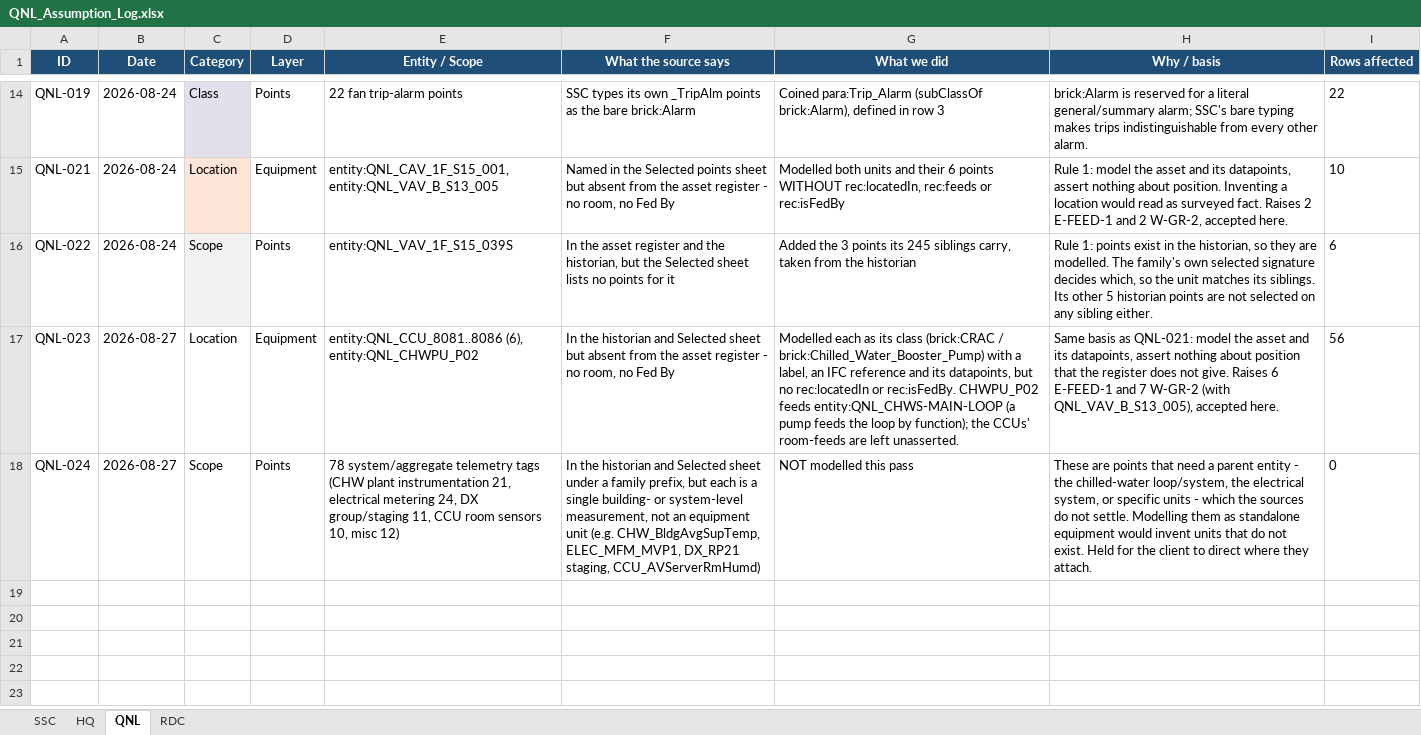
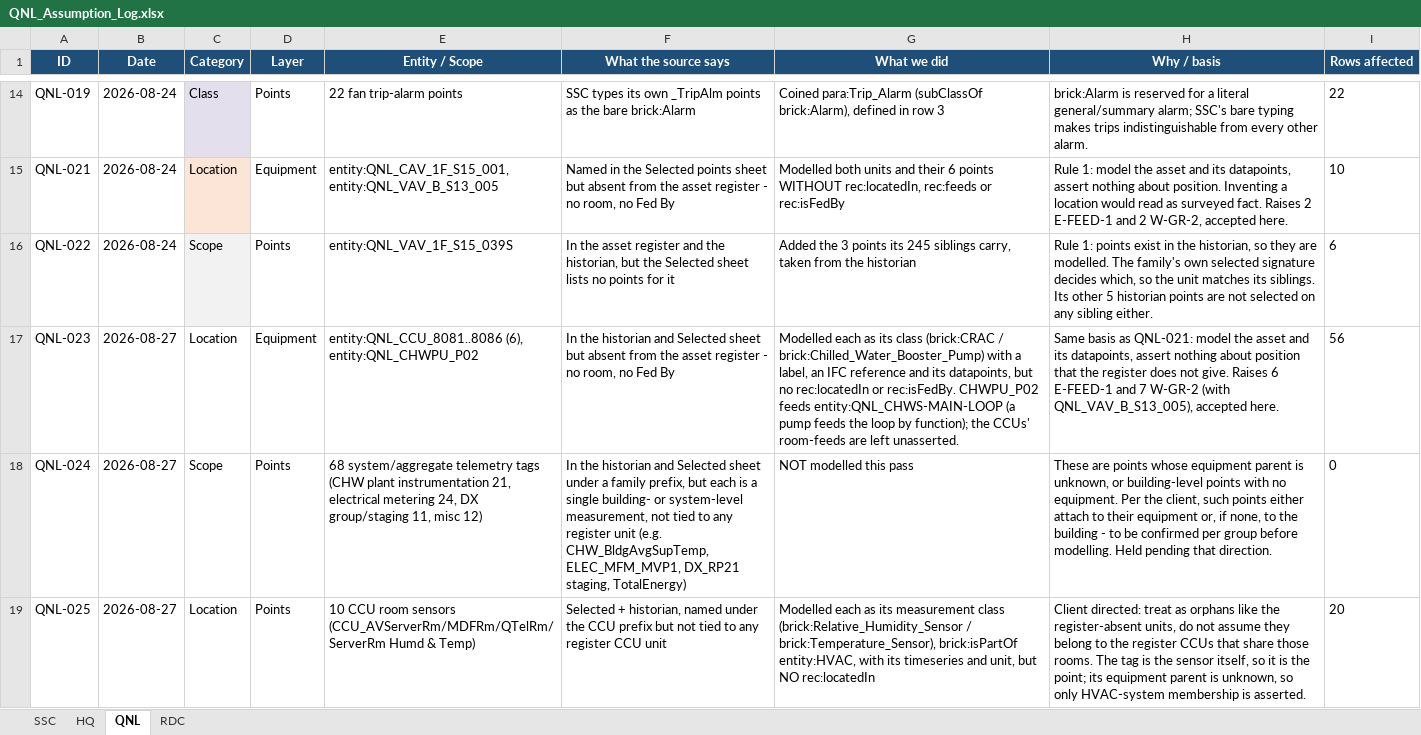
Before and after one commit to ahmad-smasri/claudeskills, an Excel workbook: projects/QNL/QNL_Assumption_Log.xlsx, sheet QNL, drawn as a sheet; only a part is shown, gaps mark what is left out; values as stored, in another font and other column widths than the file's, no borders; the diff names each change by its address in the sheet, - before the commit and + after, or states it on an @@ line.

```diff
--- a/projects/QNL/QNL_Assumption_Log.xlsx (sheet QNL)
+++ b/projects/QNL/QNL_Assumption_Log.xlsx (sheet QNL)
-E18 (Entity / Scope): 78 system/aggregate telemetry tags (CHW plant instrumentation 21, electrical metering 24, DX group/staging 11, CCU room sensors 10, misc 12)
+E18 (Entity / Scope): 68 system/aggregate telemetry tags (CHW plant instrumentation 21, electrical metering 24, DX group/staging 11, misc 12)
-F18 (What the source says): …measurement, not an equipment unit (e.g. CHW_BldgAvgSupTemp, ELEC_MFM_MVP1, DX_RP21 staging, CCU_AVServerRmHumd)
+F18 (What the source says): …measurement, not tied to any register unit (e.g. CHW_BldgAvgSupTemp, ELEC_MFM_MVP1, DX_RP21 staging, TotalEnergy)
-H18 (Why / basis): …are points that need a parent entity - the chilled-water loop/system, the electrical system, or specific units - which the sources do not settle. Modelling them as standalone equipment would invent units that do not exist. Held for the client to direct where they attach.
+H18 (Why / basis): …are points whose equipment parent is unknown, or building-level points with no equipment. Per the client, such points either attach to their equipment or, if none, to the building - to be confirmed per group before modelling. Held pending that direction.
+row 19: QNL-025 | 2026-08-27 | Location | Points | 10 CCU room sensors (CCU_AVServerRm/MDFRm/QTelRm/ServerRm Humd & Temp) | Selected + historian, named under the CCU prefix but not tied to any register CCU unit | Modelled each as its measurement class (brick:Relative_Humidity_Sensor / brick:Temperature_Sensor), brick:isPartOf entity:HVAC, with its timeseries and unit, but NO rec:locatedIn | Client directed: treat as orphans like the register-absent units, do not assume they belong to the register CCUs that share those rooms. The tag is the sensor itself, so it is the point; its equipment parent is unknown, so only HVAC-system membership is asserted. | 20
```
Also changed, not shown: projects/QNL/QNL_Ontology.xlsx, 3 other files.
